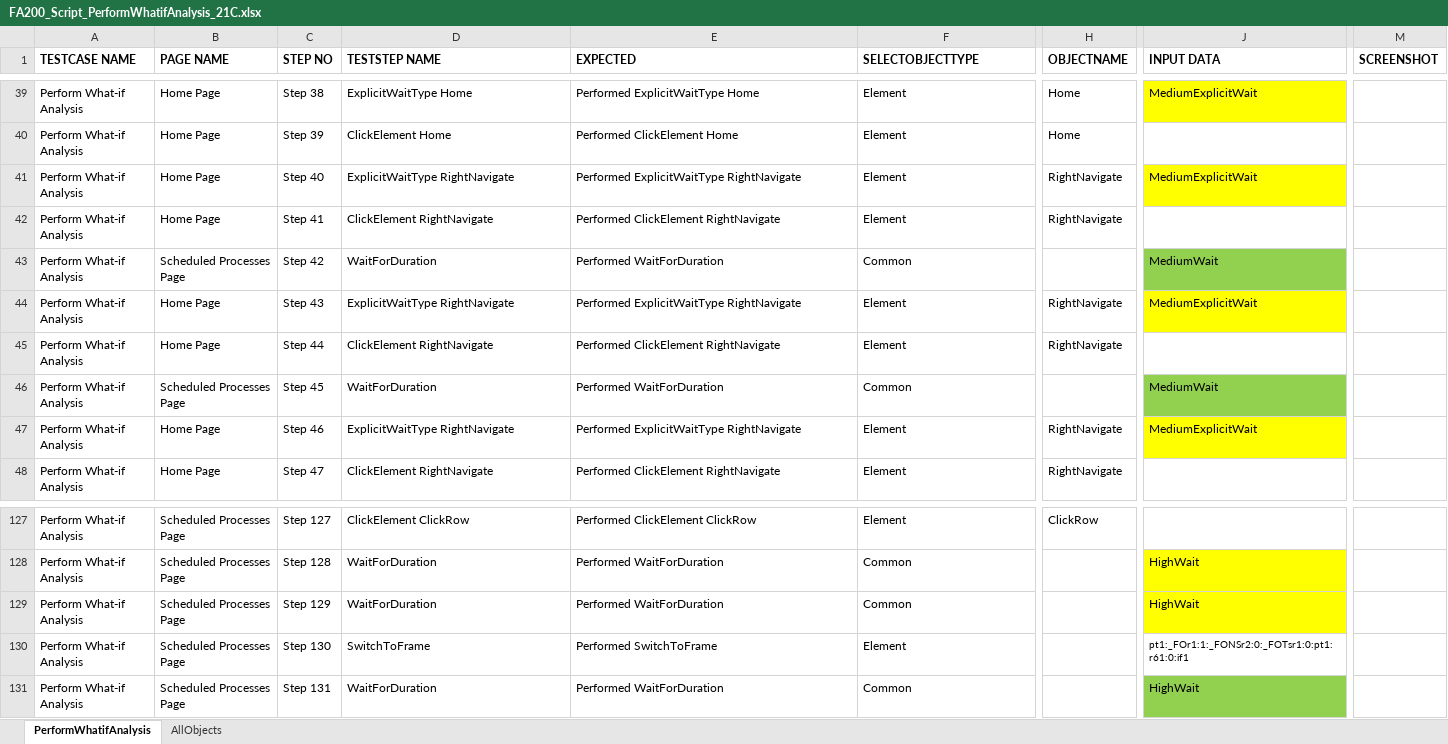
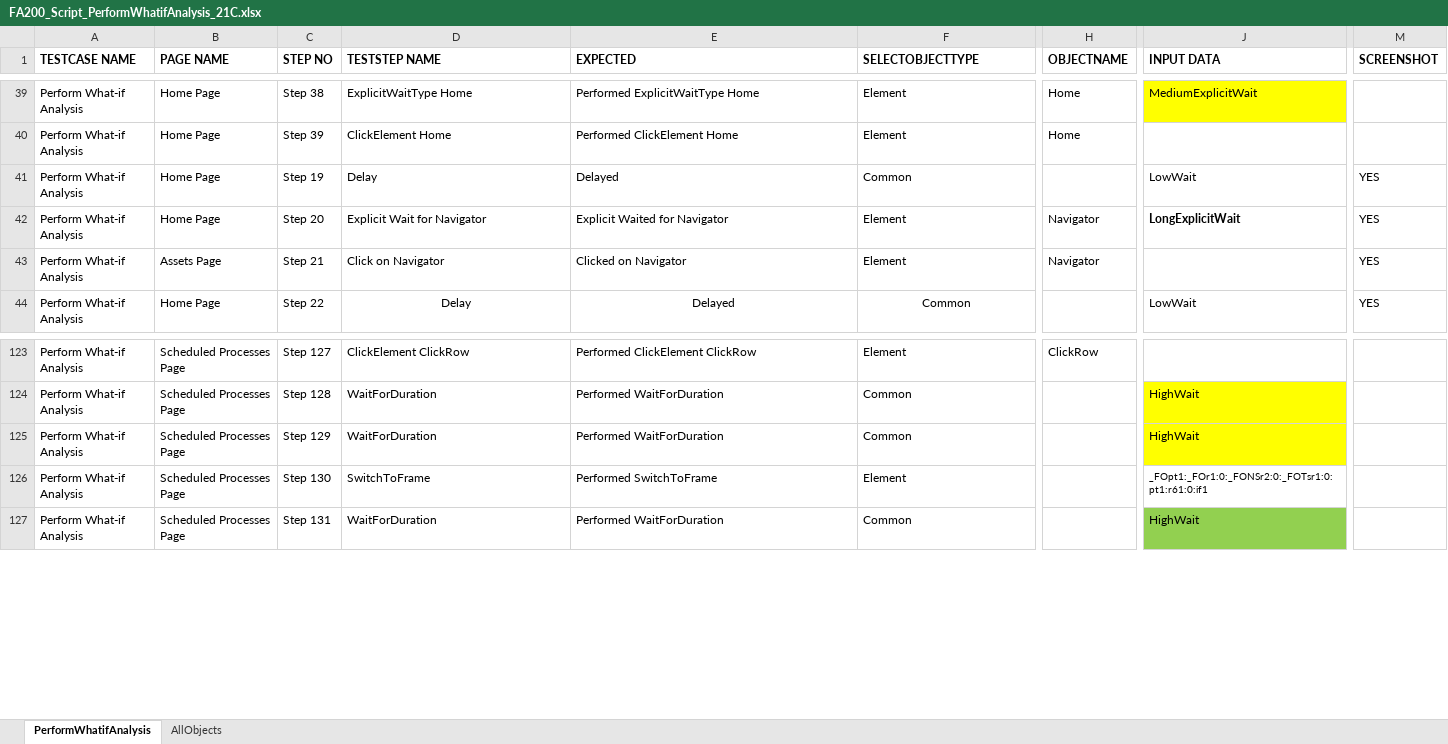
Before and after one commit to rt8228/GNB_Fusion_21C, an Excel workbook: FA200_Script_PerformWhatifAnalysis_21C.xlsx, sheet PerformWhatifAnalysis, drawn as a sheet; only a part is shown, gaps mark what is left out; values as stored, in another font and other column widths than the file's, no borders; conditional formats not drawn; removed rows and columns are numbered as before the commit, all else as after; rows hold the shown columns only; the diff covers the shown part only; the diff names each change by its address in the sheet, - before the commit and + after, or states it on an @@ line.

Commit message:
Add files via upload
FA200 - 21C

```diff
--- a/FA200_Script_PerformWhatifAnalysis_21C.xlsx (sheet PerformWhatifAnalysis)
+++ b/FA200_Script_PerformWhatifAnalysis_21C.xlsx (sheet PerformWhatifAnalysis)
-row 41: Perform What-if Analysis | Home Page | Step 40 | ExplicitWaitType RightNavigate | Performed ExplicitWaitType RightNavigate | Element | RightNavigate | MediumExplicitWait
-row 42: Perform What-if Analysis | Home Page | Step 41 | ClickElement RightNavigate | Performed ClickElement RightNavigate | Element | RightNavigate
-B41 (PAGE NAME): Scheduled Processes Page
+B41 (PAGE NAME): Home Page
-C41 (STEP NO): Step 42
+C41 (STEP NO): Step 19
-D41 (TESTSTEP NAME): WaitForDuration
+D41 (TESTSTEP NAME): Delay
-E41 (EXPECTED): Performed WaitForDuration
+E41 (EXPECTED): Delayed
-J41 (INPUT DATA): MediumWait
+J41 (INPUT DATA): LowWait
-J41 fill: #92D050
+J41 fill: none
-M41:M44 (SCREENSHOT): (empty)
+M41:M44 (SCREENSHOT): YES
-C42 (STEP NO): Step 43
+C42 (STEP NO): Step 20
-D42 (TESTSTEP NAME): ExplicitWaitType RightNavigate
+D42 (TESTSTEP NAME): Explicit Wait for Navigator
-E42 (EXPECTED): Performed ExplicitWaitType RightNavigate
+E42 (EXPECTED): Explicit Waited for Navigator
-H42:H43 (OBJECTNAME): RightNavigate
+H42:H43 (OBJECTNAME): Navigator
-J42 (INPUT DATA): MediumExplicitWait
+J42 (INPUT DATA): LongExplicitWait
@@ J42 fill: #FFFF00 → none, bold: off → on @@
-B43 (PAGE NAME): Home Page
+B43 (PAGE NAME): Assets Page
-C43 (STEP NO): Step 44
+C43 (STEP NO): Step 21
-D43 (TESTSTEP NAME): ClickElement RightNavigate
+D43 (TESTSTEP NAME): Click on Navigator
-E43 (EXPECTED): Performed ClickElement RightNavigate
+E43 (EXPECTED): Clicked on Navigator
-B44 (PAGE NAME): Scheduled Processes Page
+B44 (PAGE NAME): Home Page
-C44 (STEP NO): Step 45
+C44 (STEP NO): Step 22
-D44 (TESTSTEP NAME): WaitForDuration
+D44 (TESTSTEP NAME): Delay
-D44:F44 alignment: left
+D44:F44 alignment: center
-E44 (EXPECTED): Performed WaitForDuration
+E44 (EXPECTED): Delayed
-J44 (INPUT DATA): MediumWait
+J44 (INPUT DATA): LowWait
-J44 fill: #92D050
+J44 fill: none
-row 47: Perform What-if Analysis | Home Page | Step 46 | ExplicitWaitType RightNavigate | Performed ExplicitWaitType RightNavigate | Element | RightNavigate | MediumExplicitWait
-row 48: Perform What-if Analysis | Home Page | Step 47 | ClickElement RightNavigate | Performed ClickElement RightNavigate | Element | RightNavigate
-J126 (INPUT DATA): pt1:_FOr1:1:_FONSr2:0:_FOTsr1:0:pt1:r61:0:if1
+J126 (INPUT DATA): _FOpt1:_FOr1:0:_FONSr2:0:_FOTsr1:0:pt1:r61:0:if1
```
Also changed, not shown: 18 edited cells and cell formats elsewhere in this sheet, sheet AllObjects, formulas that keep their value.
